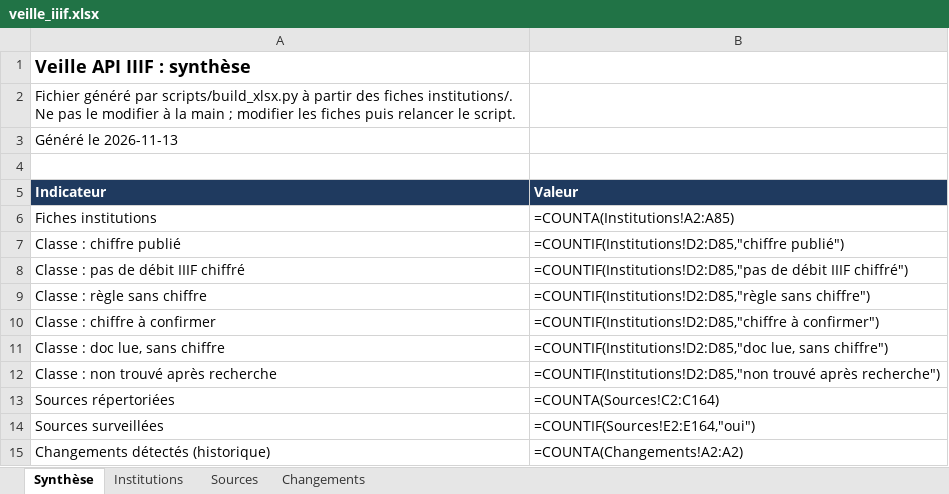
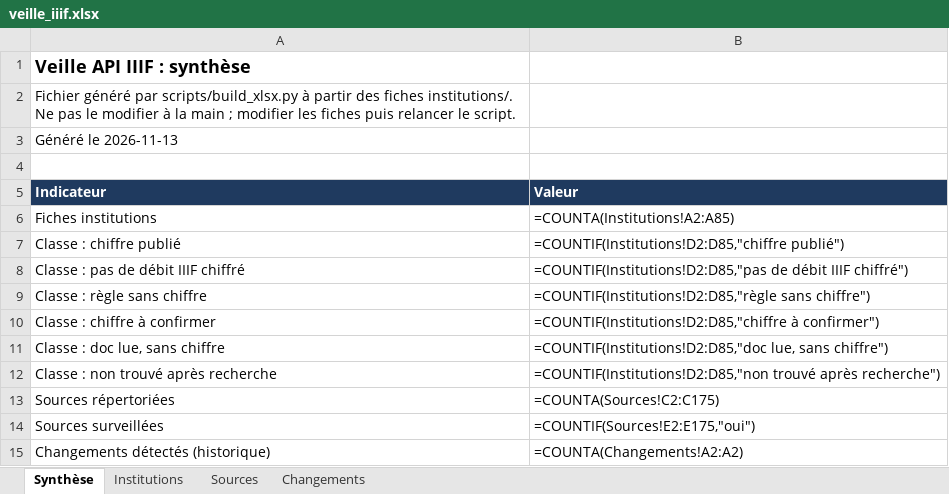
Before and after one commit to maribakulj/Veille-API-IIIF, an Excel workbook: docs/veille_iiif.xlsx, sheet Synthèse, drawn as a sheet; values as stored, in another font and other column widths than the file's, no borders; formulas without a stored value are shown as written; the diff names each change by its address in the sheet, - before the commit and + after, or states it on an @@ line.

```diff
--- a/docs/veille_iiif.xlsx (sheet Synthèse)
+++ b/docs/veille_iiif.xlsx (sheet Synthèse)
-B13 (Valeur): =COUNTA(Sources!C2:C164)
+B13 (Valeur): =COUNTA(Sources!C2:C175)
-B14 (Valeur): =COUNTIF(Sources!E2:E164,"oui")
+B14 (Valeur): =COUNTIF(Sources!E2:E175,"oui")
```
Also changed, not shown: sheet Sources, sheet Institutions, 9 other files.
